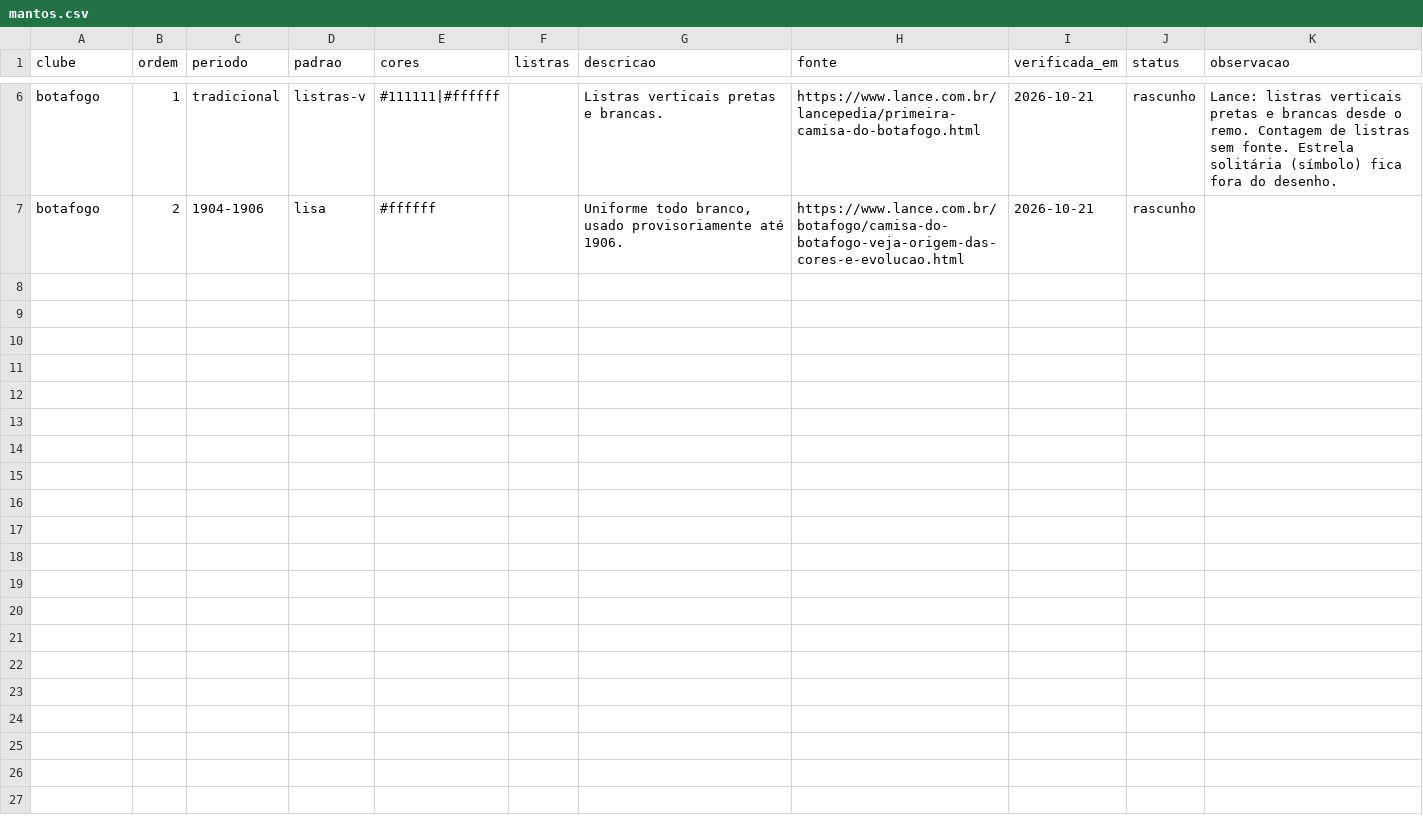
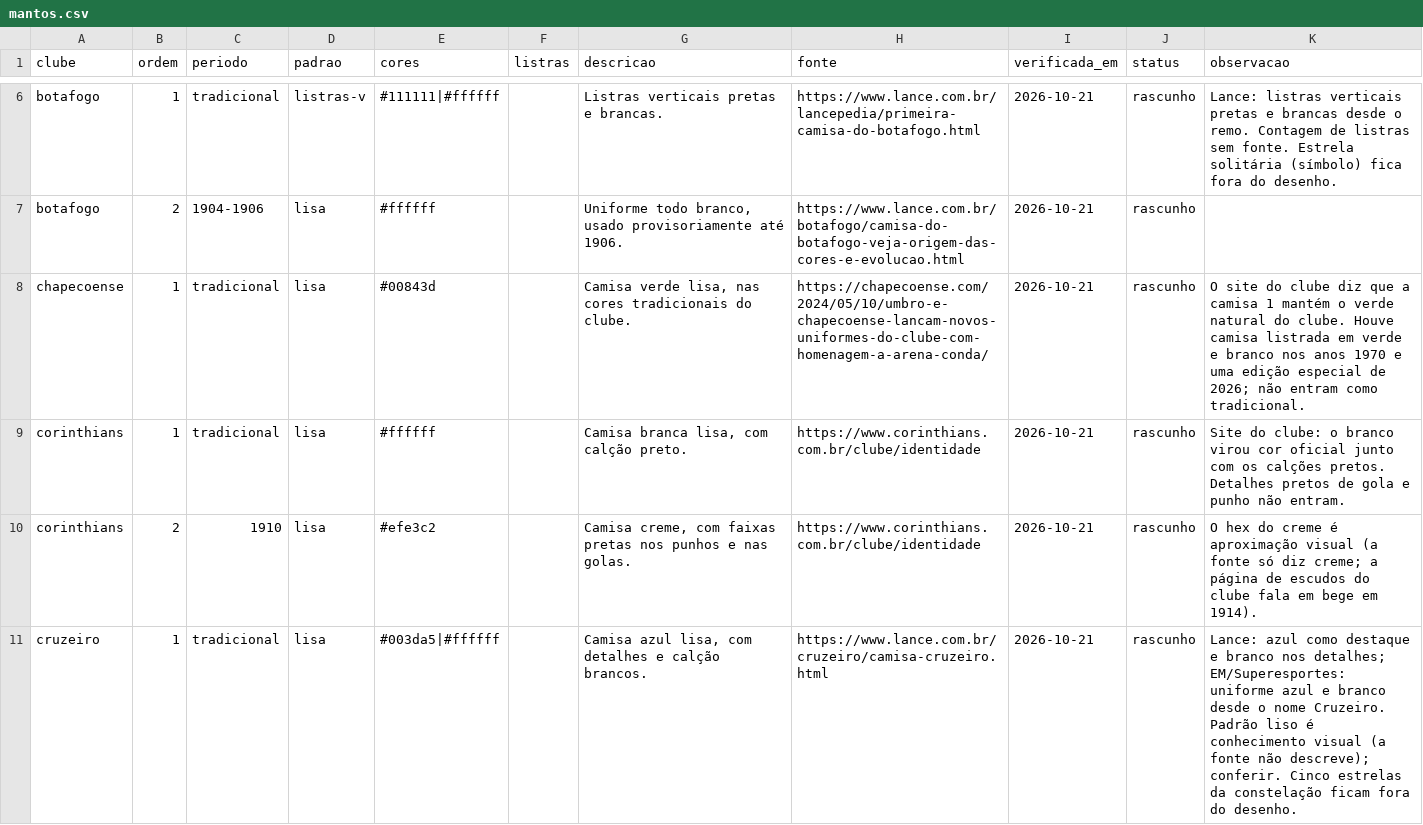
Before and after one commit to walterkaue/guerra-de-torcidas, a CSV file: dados/casa/mantos.csv, drawn as a sheet; only a part is shown, gaps mark what is left out; the diff covers the shown part only.

```diff
--- a/dados/casa/mantos.csv
+++ b/dados/casa/mantos.csv
@@ -7 +7,5 @@ clube,ordem,periodo,padrao,cores,listras,descricao,fonte,verificada_em,status,ob
 "botafogo","2","1904-1906","lisa","#ffffff","","Uniforme todo branco, usado provisoriamente até 1906.","https://www.lance.com.br/botafogo/camisa-do-botafogo-veja-origem-das-cores-e-evolucao.html","2026-10-21","rascunho",""
+"chapecoense","1","tradicional","lisa","#00843d","","Camisa verde lisa, nas cores tradicionais do clube.","https://chapecoense.com/2024/05/10/umbro-e-chapecoense-lancam-novos-uniformes-do-clube-com-homenagem-a-arena-conda/","2026-10-21","rascunho","O site do clube diz que a camisa 1 mantém o verde natural do clube. Houve camisa listrada em verde e branco nos anos 1970 e uma edição especial de 2026; não entram como tradicional."
+"corinthians","1","tradicional","lisa","#ffffff","","Camisa branca lisa, com calção preto.","https://www.corinthians.com.br/clube/identidade","2026-10-21","rascunho","Site do clube: o branco virou cor oficial junto com os calções pretos. Detalhes pretos de gola e punho não entram."
+"corinthians","2","1910","lisa","#efe3c2","","Camisa creme, com faixas pretas nos punhos e nas golas.","https://www.corinthians.com.br/clube/identidade","2026-10-21","rascunho","O hex do creme é aproximação visual (a fonte só diz creme; a página de escudos do clube fala em bege em 1914)."
+"cruzeiro","1","tradicional","lisa","#003da5|#ffffff","","Camisa azul lisa, com detalhes e calção brancos.","https://www.lance.com.br/cruzeiro/camisa-cruzeiro.html","2026-10-21","rascunho","Lance: azul como destaque e branco nos detalhes; EM/Superesportes: uniforme azul e branco desde o nome Cruzeiro. Padrão liso é conhecimento visual (a fonte não descreve); conferir. Cinco estrelas da constelação ficam fora do desenho."
```
Also changed, not shown: 3 added rows elsewhere in this file, dados/casa/clubes.csv, dados/casa/estadios.csv, 3 other files.
